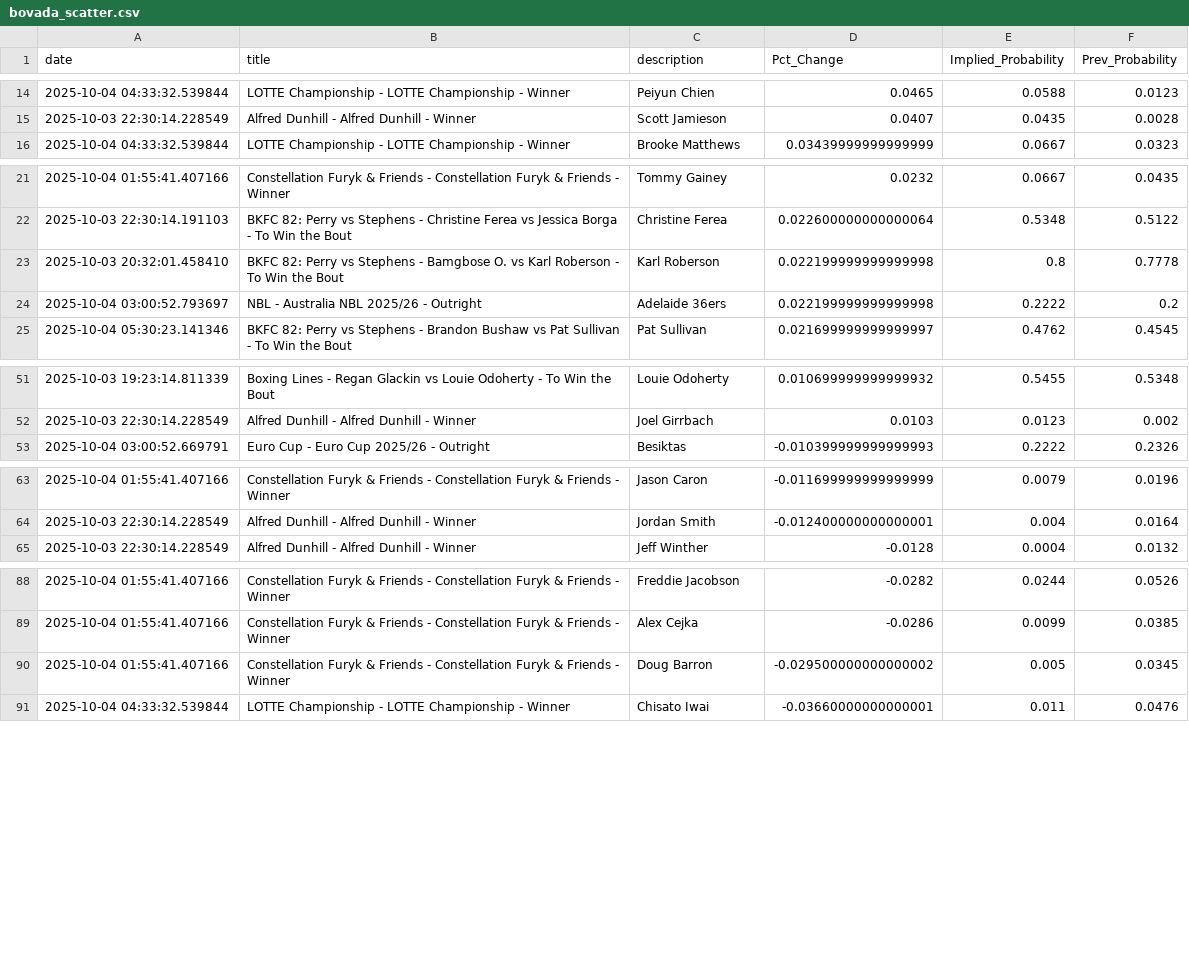
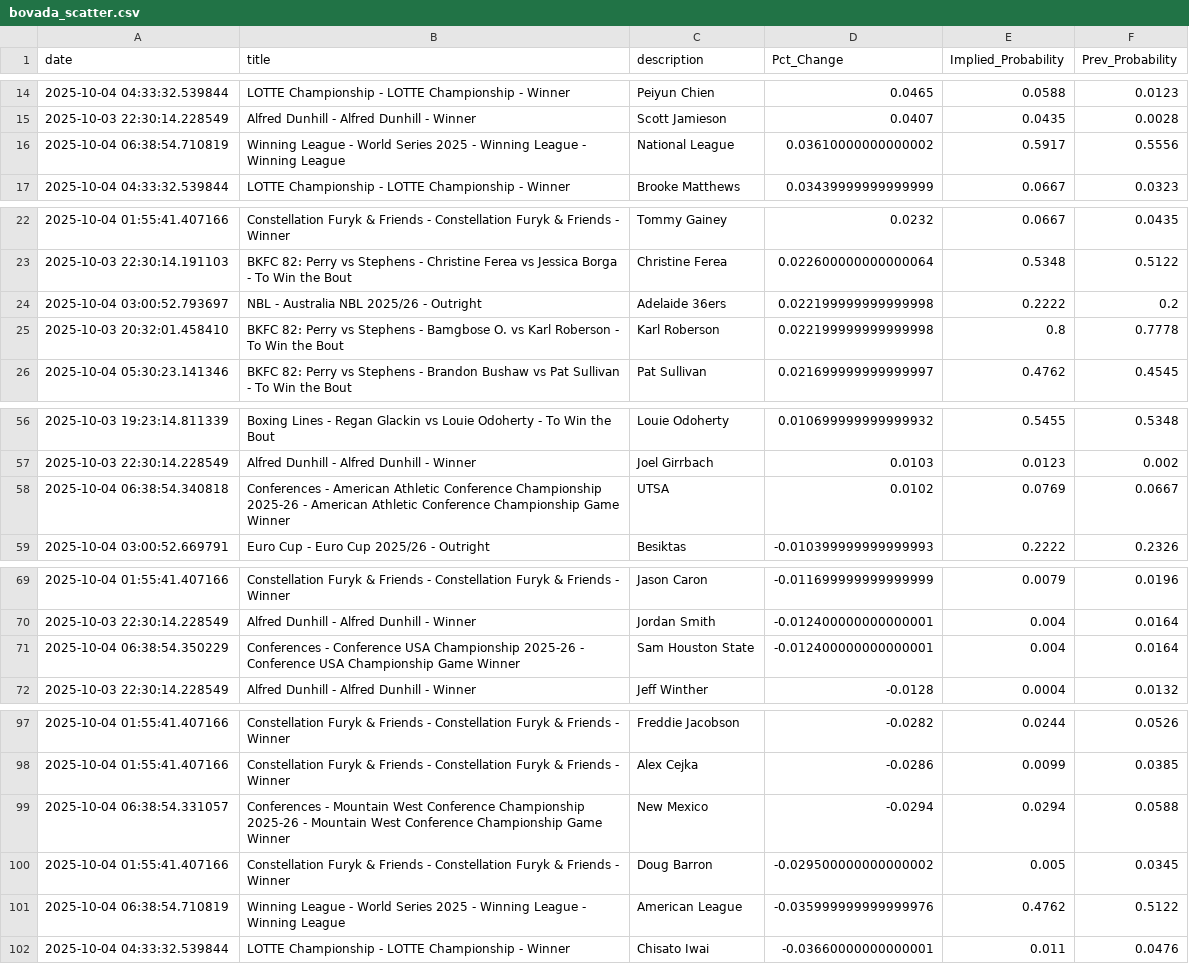
Before and after one commit to aaroncolesmith/bovada_data_1001, a CSV file: data/bovada_scatter.csv, drawn as a sheet; only a part is shown, gaps mark what is left out; the diff covers the shown part only.

Commit message:
Update data

```diff
--- a/data/bovada_scatter.csv
+++ b/data/bovada_scatter.csv
@@ -15,2 +15,3 @@ date,title,description,Pct_Change,Implied_Probability,Prev_Probability
 2025-10-03 22:30:14.228549,Alfred Dunhill - Alfred Dunhill - Winner,Scott Jamieson,0.0407,0.0435,0.0028
+2025-10-04 06:38:54.710819,Winning League - World Series 2025 - Winning League - Winning League,National League,0.03610000000000002,0.5917,0.5556
 2025-10-04 04:33:32.539844,LOTTE Championship - LOTTE Championship - Winner,Brooke Matthews,0.03439999999999999,0.0667,0.0323
@@ -22,4 +23,4 @@ date,title,description,Pct_Change,Implied_Probability,Prev_Probability
 2025-10-03 22:30:14.191103,BKFC 82: Perry vs Stephens - Christine Ferea vs Jessica Borga - To Win the Bout,Christine Ferea,0.022600000000000064,0.5348,0.5122
+2025-10-04 03:00:52.793697,NBL - Australia NBL 2025/26 - Outright,Adelaide 36ers,0.022199999999999998,0.2222,0.2
 2025-10-03 20:32:01.458410,BKFC 82: Perry vs Stephens - Bamgbose O. vs Karl Roberson - To Win the Bout,Karl Roberson,0.022199999999999998,0.8,0.7778
-2025-10-04 03:00:52.793697,NBL - Australia NBL 2025/26 - Outright,Adelaide 36ers,0.022199999999999998,0.2222,0.2
 2025-10-04 05:30:23.141346,BKFC 82: Perry vs Stephens - Brandon Bushaw vs Pat Sullivan - To Win the Bout,Pat Sullivan,0.021699999999999997,0.4762,0.4545
@@ -52,2 +57,3 @@ date,title,description,Pct_Change,Implied_Probability,Prev_Probability
 2025-10-03 22:30:14.228549,Alfred Dunhill - Alfred Dunhill - Winner,Joel Girrbach,0.0103,0.0123,0.002
+2025-10-04 06:38:54.340818,Conferences - American Athletic Conference Championship 2025-26 - American Athletic Conference Championship Game Winner,UTSA,0.0102,0.0769,0.0667
 2025-10-04 03:00:52.669791,Euro Cup - Euro Cup 2025/26 - Outright,Besiktas,-0.010399999999999993,0.2222,0.2326
@@ -64,2 +70,3 @@ date,title,description,Pct_Change,Implied_Probability,Prev_Probability
 2025-10-03 22:30:14.228549,Alfred Dunhill - Alfred Dunhill - Winner,Jordan Smith,-0.012400000000000001,0.004,0.0164
+2025-10-04 06:38:54.350229,Conferences - Conference USA Championship 2025-26 - Conference USA Championship Game Winner,Sam Houston State,-0.012400000000000001,0.004,0.0164
 2025-10-03 22:30:14.228549,Alfred Dunhill - Alfred Dunhill - Winner,Jeff Winther,-0.0128,0.0004,0.0132
@@ -89,3 +98,5 @@ date,title,description,Pct_Change,Implied_Probability,Prev_Probability
 2025-10-04 01:55:41.407166,Constellation Furyk & Friends - Constellation Furyk & Friends - Winner,Alex Cejka,-0.0286,0.0099,0.0385
+2025-10-04 06:38:54.331057,Conferences - Mountain West Conference Championship 2025-26 - Mountain West Conference Championship Game Winner,New Mexico,-0.0294,0.0294,0.0588
 2025-10-04 01:55:41.407166,Constellation Furyk & Friends - Constellation Furyk & Friends - Winner,Doug Barron,-0.029500000000000002,0.005,0.0345
+2025-10-04 06:38:54.710819,Winning League - World Series 2025 - Winning League - Winning League,American League,-0.035999999999999976,0.4762,0.5122
 2025-10-04 04:33:32.539844,LOTTE Championship - LOTTE Championship - Winner,Chisato Iwai,-0.03660000000000001,0.011,0.0476
```
Also changed, not shown: 6 added rows and 3 moved rows elsewhere in this file, 1 other file.
